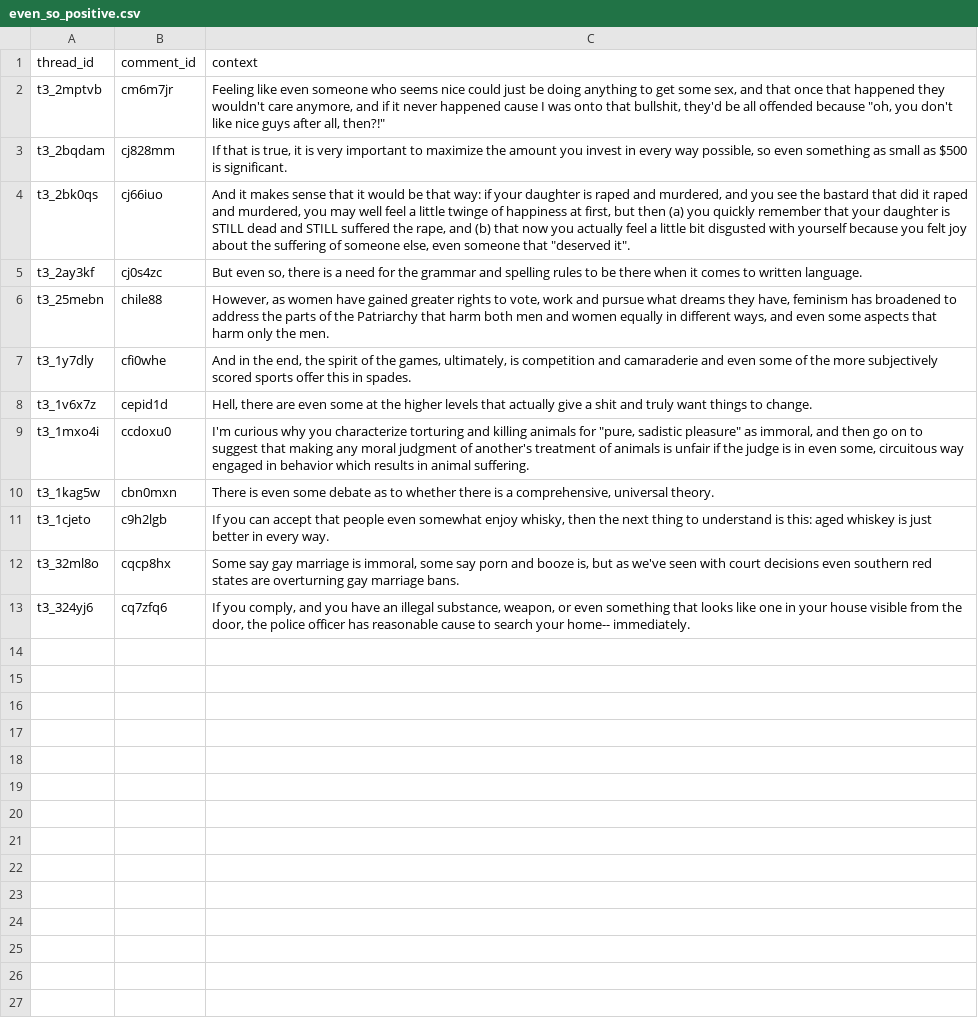
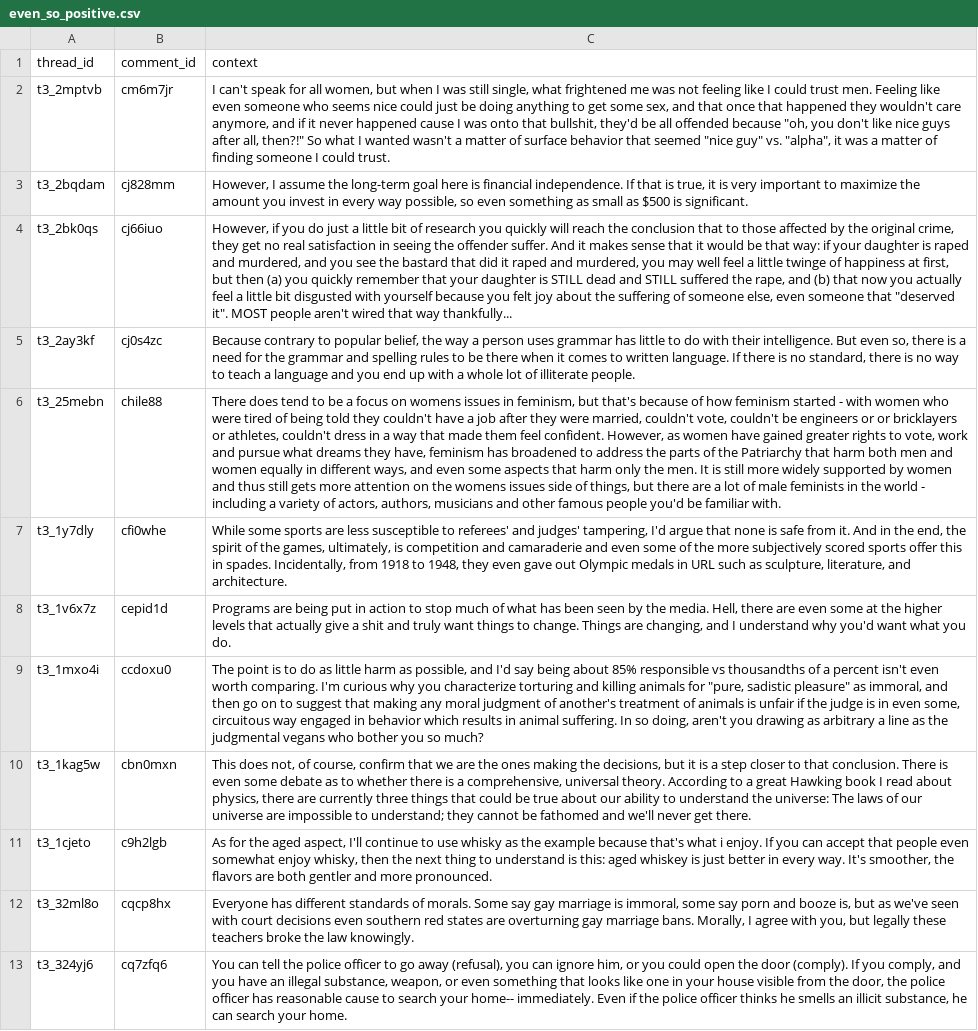
Before and after one commit to zachary123212/ChangeMyView-Project, a CSV file: data/output/even_so_positive.csv, drawn as a sheet; the diff names each change by its address in the sheet, - before the commit and + after, or states it on an @@ line.

```diff
--- a/data/output/even_so_positive.csv
+++ b/data/output/even_so_positive.csv
-C2 (context): Feeling like even someone who seems nice could just be doing anything to get some sex, and that once that happened they wouldn't care anymore, and if it never happened cause I was onto that bullshit, they'd be all offended because "oh, you don't like nice guys after all, then?!"
+C2 (context): I can't speak for all women, but when I was still single, what frightened me was not feeling like I could trust men. Feeling like even someone who seems nice could just be doing anything to get some sex, and that once that happened they wouldn't care anymore, and if it never happened cause I was onto that bullshit, they'd be all offended because "oh, you don't like nice guys after all, then?!" So what I wanted wasn't a matter of surface behavior that seemed "nice guy" vs. "alpha", it was a matter of finding someone I could trust.
-C3 (context): If that…
+C3 (context): However, I assume the long-term goal here is financial independence. If that…
-C4 (context): And it makes sense that it would be that way: if your daughter is raped and murdered, and you see the bastard that did it raped and murdered, you may well feel a little twinge of happiness at first, but then (a) you quickly remember that your daughter is STILL dead and STILL suffered the rape, and (b) that now you actually feel a little bit disgusted with yourself because you felt joy about the suffering of someone else, even someone that "deserved it".
+C4 (context): However, if you do just a little bit of research you quickly will reach the conclusion that to those affected by the original crime, they get no real satisfaction in seeing the offender suffer. And it makes sense that it would be that way: if your daughter is raped and murdered, and you see the bastard that did it raped and murdered, you may well feel a little twinge of happiness at first, but then (a) you quickly remember that your daughter is STILL dead and STILL suffered the rape, and (b) that now you actually feel a little bit disgusted with yourself because you felt joy about the suffering of someone else, even someone that "deserved it". MOST people aren't wired that way thankfully...
-C5 (context): But even so, there is a need for the grammar and spelling rules to be there when it comes to written language.
+C5 (context): Because contrary to popular belief, the way a person uses grammar has little to do with their intelligence. But even so, there is a need for the grammar and spelling rules to be there when it comes to written language. If there is no standard, there is no way to teach a language and you end up with a whole lot of illiterate people.
-C6 (context): However, as women have gained greater rights to vote, work and pursue what dreams they have, feminism has broadened to address the parts of the Patriarchy that harm both men and women equally in different ways, and even some aspects that harm only the men.
+C6 (context): There does tend to be a focus on womens issues in feminism, but that's because of how feminism started - with women who were tired of being told they couldn't have a job after they were married, couldn't vote, couldn't be engineers or or bricklayers or athletes, couldn't dress in a way that made them feel confident. However, as women have gained greater rights to vote, work and pursue what dreams they have, feminism has broadened to address the parts of the Patriarchy that harm both men and women equally in different ways, and even some aspects that harm only the men. It is still more widely supported by women and thus still gets more attention on the womens issues side of things, but there are a lot of male feminists in the world - including a variety of actors, authors, musicians and other famous people you'd be familiar with.
-C7 (context): And in the end, the spirit of the games, ultimately, is competition and camaraderie and even some of the more subjectively scored sports offer this in spades.
+C7 (context): While some sports are less susceptible to referees' and judges' tampering, I'd argue that none is safe from it. And in the end, the spirit of the games, ultimately, is competition and camaraderie and even some of the more subjectively scored sports offer this in spades. Incidentally, from 1918 to 1948, they even gave out Olympic medals in URL such as sculpture, literature, and architecture.
-C8 (context): Hell, there are even some at the higher levels that actually give a shit and truly want things to change.
+C8 (context): Programs are being put in action to stop much of what has been seen by the media. Hell, there are even some at the higher levels that actually give a shit and truly want things to change. Things are changing, and I understand why you'd want what you do.
-C9 (context): I'm curious why you characterize torturing and killing animals for "pure, sadistic pleasure" as immoral, and then go on to suggest that making any moral judgment of another's treatment of animals is unfair if the judge is in even some, circuitous way engaged in behavior which results in animal suffering.
+C9 (context): The point is to do as little harm as possible, and I'd say being about 85% responsible vs thousandths of a percent isn't even worth comparing. I'm curious why you characterize torturing and killing animals for "pure, sadistic pleasure" as immoral, and then go on to suggest that making any moral judgment of another's treatment of animals is unfair if the judge is in even some, circuitous way engaged in behavior which results in animal suffering. In so doing, aren't you drawing as arbitrary a line as the judgmental vegans who bother you so much?
-C10 (context): There is even some debate as to whether there is a comprehensive, universal theory.
+C10 (context): This does not, of course, confirm that we are the ones making the decisions, but it is a step closer to that conclusion. There is even some debate as to whether there is a comprehensive, universal theory. According to a great Hawking book I read about physics, there are currently three things that could be true about our ability to understand the universe: The laws of our universe are impossible to understand; they cannot be fathomed and we'll never get there.
-C11 (context): If you can accept that people even somewhat enjoy whisky, then the next thing to understand is this: aged whiskey is just better in every way.
+C11 (context): As for the aged aspect, I'll continue to use whisky as the example because that's what i enjoy. If you can accept that people even somewhat enjoy whisky, then the next thing to understand is this: aged whiskey is just better in every way. It's smoother, the flavors are both gentler and more pronounced.
-C12 (context): Some say gay marriage is immoral, some say porn and booze is, but as we've seen with court decisions even southern red states are overturning gay marriage bans.
+C12 (context): Everyone has different standards of morals. Some say gay marriage is immoral, some say porn and booze is, but as we've seen with court decisions even southern red states are overturning gay marriage bans. Morally, I agree with you, but legally these teachers broke the law knowingly.
-C13 (context): If you comply, and you have an illegal substance, weapon, or even something that looks like one in your house visible from the door, the police officer has reasonable cause to search your home-- immediately.
+C13 (context): You can tell the police officer to go away (refusal), you can ignore him, or you could open the door (comply). If you comply, and you have an illegal substance, weapon, or even something that looks like one in your house visible from the door, the police officer has reasonable cause to search your home-- immediately. Even if the police officer thinks he smells an illicit substance, he can search your home.
```
Also changed, not shown: data/output/admittedly_positive.csv, data/output/albeit_positive.csv, 49 other files.
